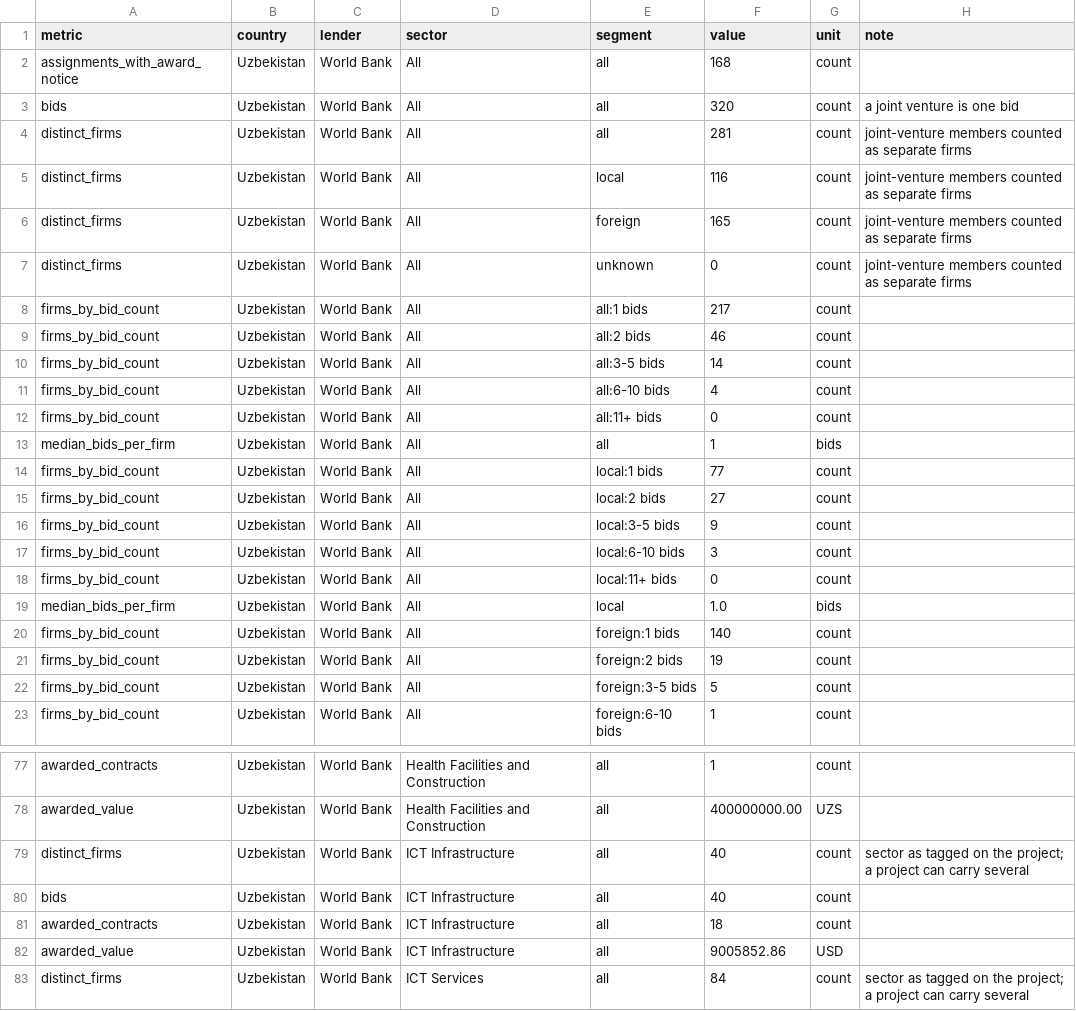
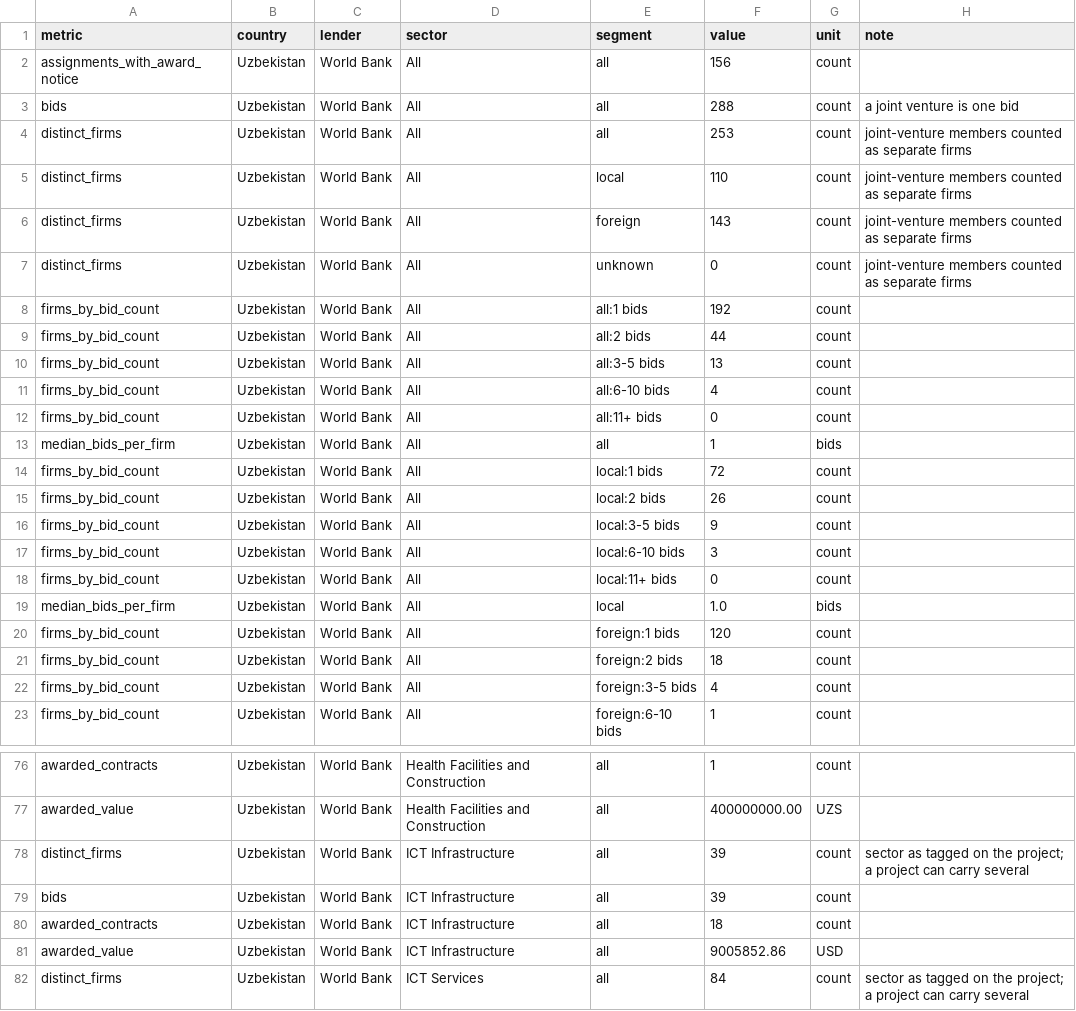
Before and after one commit to haqqulzoda/plasmaos, a CSV file: docs/audits/s1/market_sizing_uz_kz.csv, drawn as a sheet; only a part is shown, gaps mark what is left out; the diff covers the shown part only.

```diff
--- a/docs/audits/s1/market_sizing_uz_kz.csv
+++ b/docs/audits/s1/market_sizing_uz_kz.csv
@@ -1,11 +1,11 @@
 metric,country,lender,sector,segment,value,unit,note
-assignments_with_award_notice,Uzbekistan,World Bank,All,all,168,count,
-bids,Uzbekistan,World Bank,All,all,320,count,a joint venture is one bid
-distinct_firms,Uzbekistan,World Bank,All,all,281,count,joint-venture members counted as separate firms
-distinct_firms,Uzbekistan,World Bank,All,local,116,count,joint-venture members counted as separate firms
-distinct_firms,Uzbekistan,World Bank,All,foreign,165,count,joint-venture members counted as separate firms
+assignments_with_award_notice,Uzbekistan,World Bank,All,all,156,count,
+bids,Uzbekistan,World Bank,All,all,288,count,a joint venture is one bid
+distinct_firms,Uzbekistan,World Bank,All,all,253,count,joint-venture members counted as separate firms
+distinct_firms,Uzbekistan,World Bank,All,local,110,count,joint-venture members counted as separate firms
+distinct_firms,Uzbekistan,World Bank,All,foreign,143,count,joint-venture members counted as separate firms
 distinct_firms,Uzbekistan,World Bank,All,unknown,0,count,joint-venture members counted as separate firms
-firms_by_bid_count,Uzbekistan,World Bank,All,all:1 bids,217,count,
-firms_by_bid_count,Uzbekistan,World Bank,All,all:2 bids,46,count,
-firms_by_bid_count,Uzbekistan,World Bank,All,all:3-5 bids,14,count,
+firms_by_bid_count,Uzbekistan,World Bank,All,all:1 bids,192,count,
+firms_by_bid_count,Uzbekistan,World Bank,All,all:2 bids,44,count,
+firms_by_bid_count,Uzbekistan,World Bank,All,all:3-5 bids,13,count,
 firms_by_bid_count,Uzbekistan,World Bank,All,all:6-10 bids,4,count,
@@ -13,4 +13,4 @@ firms_by_bid_count,Uzbekistan,World Bank,All,all:11+ bids,0,count,
 median_bids_per_firm,Uzbekistan,World Bank,All,all,1,bids,
-firms_by_bid_count,Uzbekistan,World Bank,All,local:1 bids,77,count,
-firms_by_bid_count,Uzbekistan,World Bank,All,local:2 bids,27,count,
+firms_by_bid_count,Uzbekistan,World Bank,All,local:1 bids,72,count,
+firms_by_bid_count,Uzbekistan,World Bank,All,local:2 bids,26,count,
 firms_by_bid_count,Uzbekistan,World Bank,All,local:3-5 bids,9,count,
@@ -19,5 +19,5 @@ firms_by_bid_count,Uzbekistan,World Bank,All,local:11+ bids,0,count,
 median_bids_per_firm,Uzbekistan,World Bank,All,local,1.0,bids,
-firms_by_bid_count,Uzbekistan,World Bank,All,foreign:1 bids,140,count,
-firms_by_bid_count,Uzbekistan,World Bank,All,foreign:2 bids,19,count,
-firms_by_bid_count,Uzbekistan,World Bank,All,foreign:3-5 bids,5,count,
+firms_by_bid_count,Uzbekistan,World Bank,All,foreign:1 bids,120,count,
+firms_by_bid_count,Uzbekistan,World Bank,All,foreign:2 bids,18,count,
+firms_by_bid_count,Uzbekistan,World Bank,All,foreign:3-5 bids,4,count,
 firms_by_bid_count,Uzbekistan,World Bank,All,foreign:6-10 bids,1,count,
@@ -78,4 +77,4 @@ awarded_contracts,Uzbekistan,World Bank,Health Facilities and Construction,all,1
 awarded_value,Uzbekistan,World Bank,Health Facilities and Construction,all,400000000.00,UZS,
-distinct_firms,Uzbekistan,World Bank,ICT Infrastructure,all,40,count,sector as tagged on the project; a project can carry several
-bids,Uzbekistan,World Bank,ICT Infrastructure,all,40,count,
+distinct_firms,Uzbekistan,World Bank,ICT Infrastructure,all,39,count,sector as tagged on the project; a project can carry several
+bids,Uzbekistan,World Bank,ICT Infrastructure,all,39,count,
 awarded_contracts,Uzbekistan,World Bank,ICT Infrastructure,all,18,count,
```
Also changed, not shown: 1 removed row and 34 edited cells elsewhere in this file, 28 other files.
